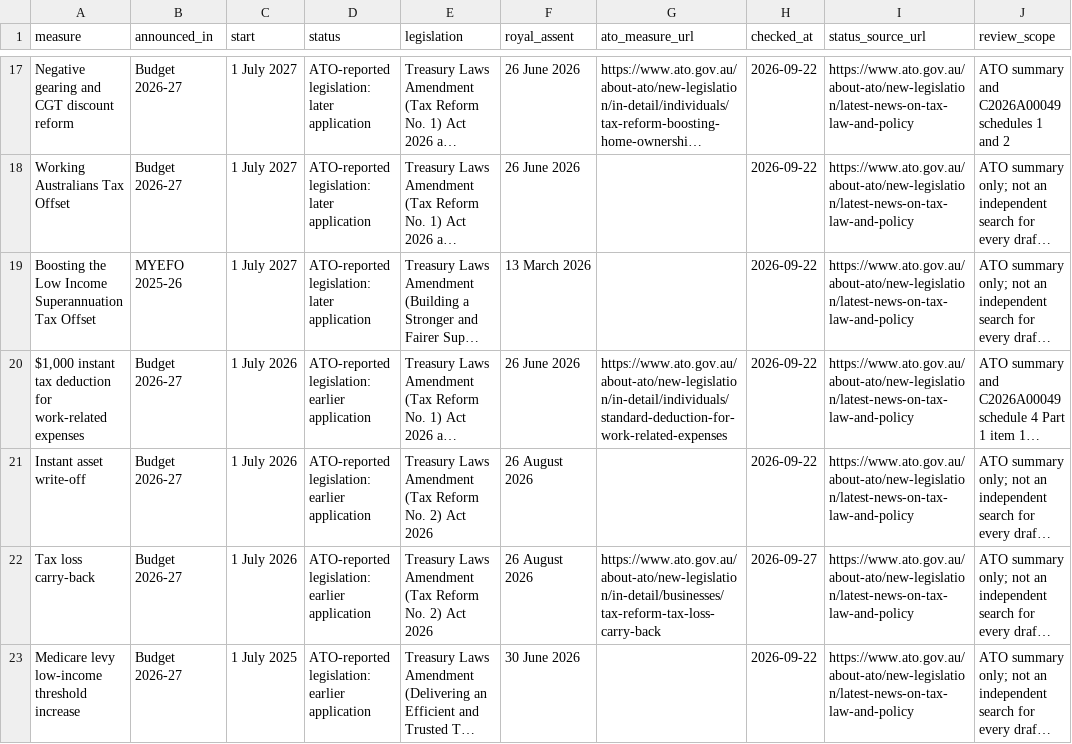
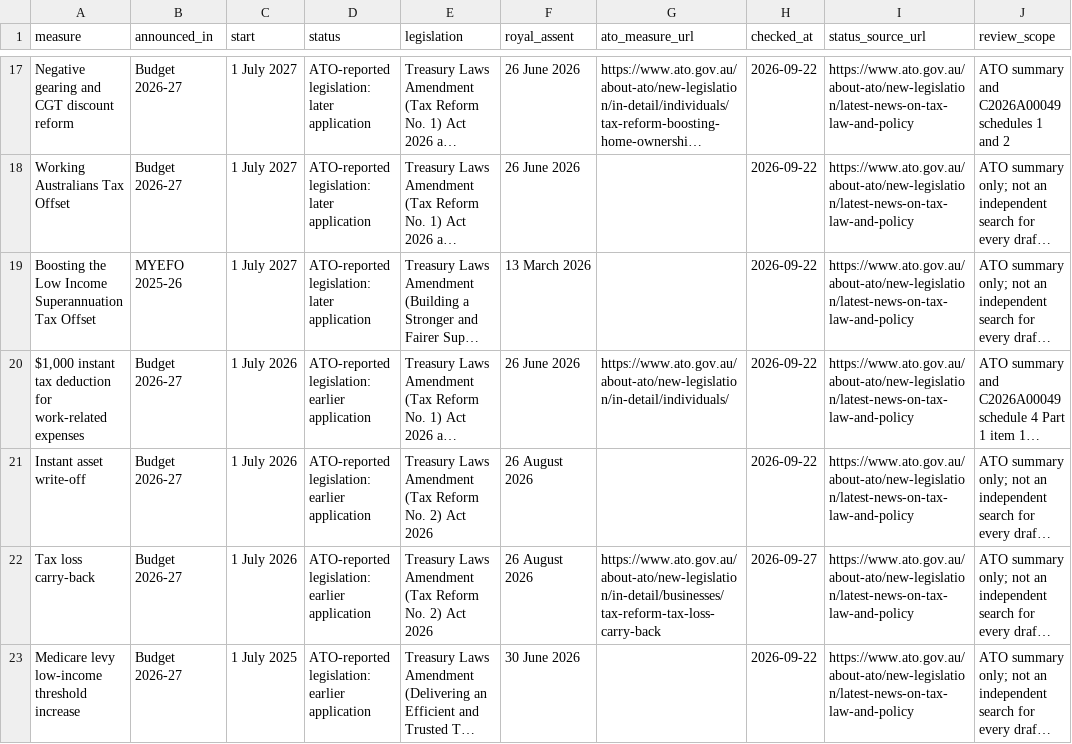
Before and after one commit to ryanduguid/ryanduguid.github.io, a CSV file: rates/announced-not-yet-law/announced-measures.csv, drawn as a sheet; only a part is shown, gaps mark what is left out; long unchanged cells end in …; the diff names each change by its address in the sheet, - before the commit and + after, or states it on an @@ line.

Commit message:
Unlink the instant deduction measure from a removed ATO page (#307)
The ATO measure page for the $1,000 instant tax deduction now redirects to the new-legislation individuals index, so the row keeps its name and Act citation without a link, the CSV points at the index, and the stale 403 allowlist entry goes.

```diff
--- a/rates/announced-not-yet-law/announced-measures.csv
+++ b/rates/announced-not-yet-law/announced-measures.csv
-G20 (ato_measure_url): https://www.ato.gov.au/about-ato/new-legislation/in-detail/individuals/standard-deduction-for-work-related-expenses
+G20 (ato_measure_url): https://www.ato.gov.au/about-ato/new-legislation/in-detail/individuals/
```
Also changed, not shown: 4 other files.
